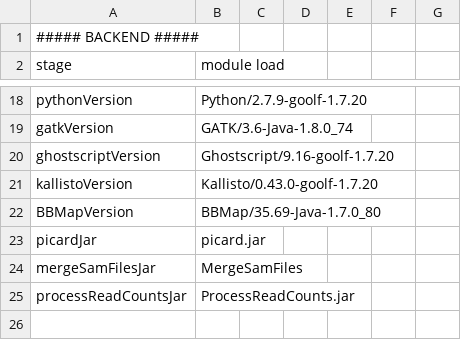
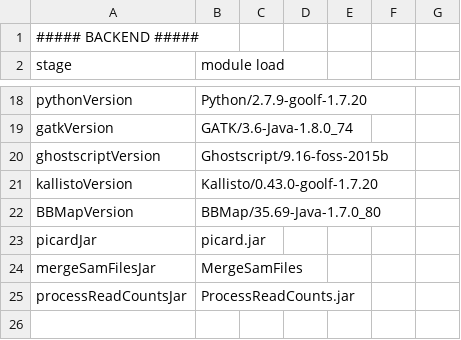
Before and after one commit to molgenis/NGS_RNA, a CSV file: parameters.csv, drawn as a sheet; only a part is shown, gaps mark what is left out.

Commit message:
dep fix

```diff
--- a/parameters.csv
+++ b/parameters.csv
@@ -19,3 +19,3 @@ pythonVersion,Python/2.7.9-goolf-1.7.20
 gatkVersion,GATK/3.6-Java-1.8.0_74
-ghostscriptVersion,Ghostscript/9.16-goolf-1.7.20
+ghostscriptVersion,Ghostscript/9.16-foss-2015b
 kallistoVersion,Kallisto/0.43.0-goolf-1.7.20
```
